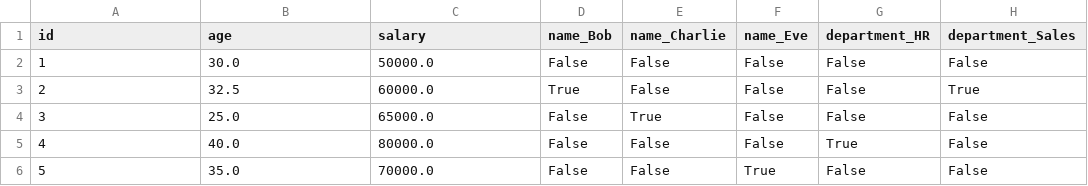
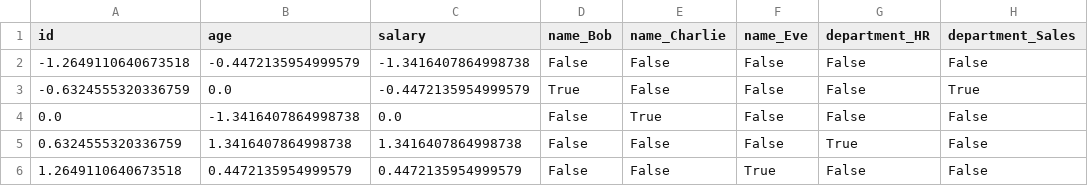
Before and after one commit to narain-karti/DATADOC, a CSV file: clean_test.csv, drawn as a sheet.

Commit message:
chore: update clean_test.csv

```diff
--- a/clean_test.csv
+++ b/clean_test.csv
@@ -1,6 +1,6 @@
 id,age,salary,name_Bob,name_Charlie,name_Eve,department_HR,department_Sales
-1,30.0,50000.0,False,False,False,False,False
-2,32.5,60000.0,True,False,False,False,True
-3,25.0,65000.0,False,True,False,False,False
-4,40.0,80000.0,False,False,False,True,False
-5,35.0,70000.0,False,False,True,False,False
+-1.2649110640673518,-0.4472135954999579,-1.3416407864998738,False,False,False,False,False
+-0.6324555320336759,0.0,-0.4472135954999579,True,False,False,False,True
+0.0,-1.3416407864998738,0.0,False,True,False,False,False
+0.6324555320336759,1.3416407864998738,1.3416407864998738,False,False,False,True,False
+1.2649110640673518,0.4472135954999579,0.4472135954999579,False,False,True,False,False
```
